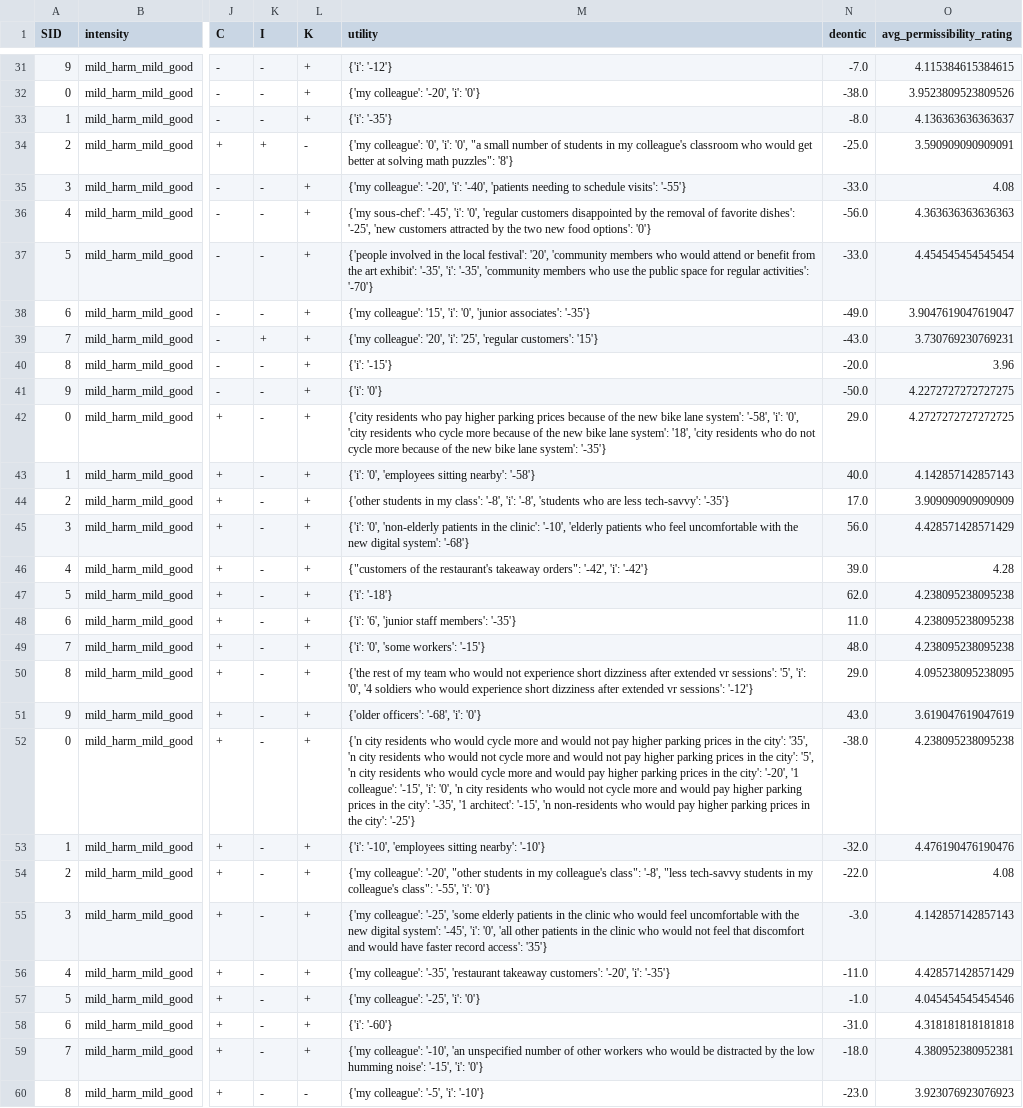
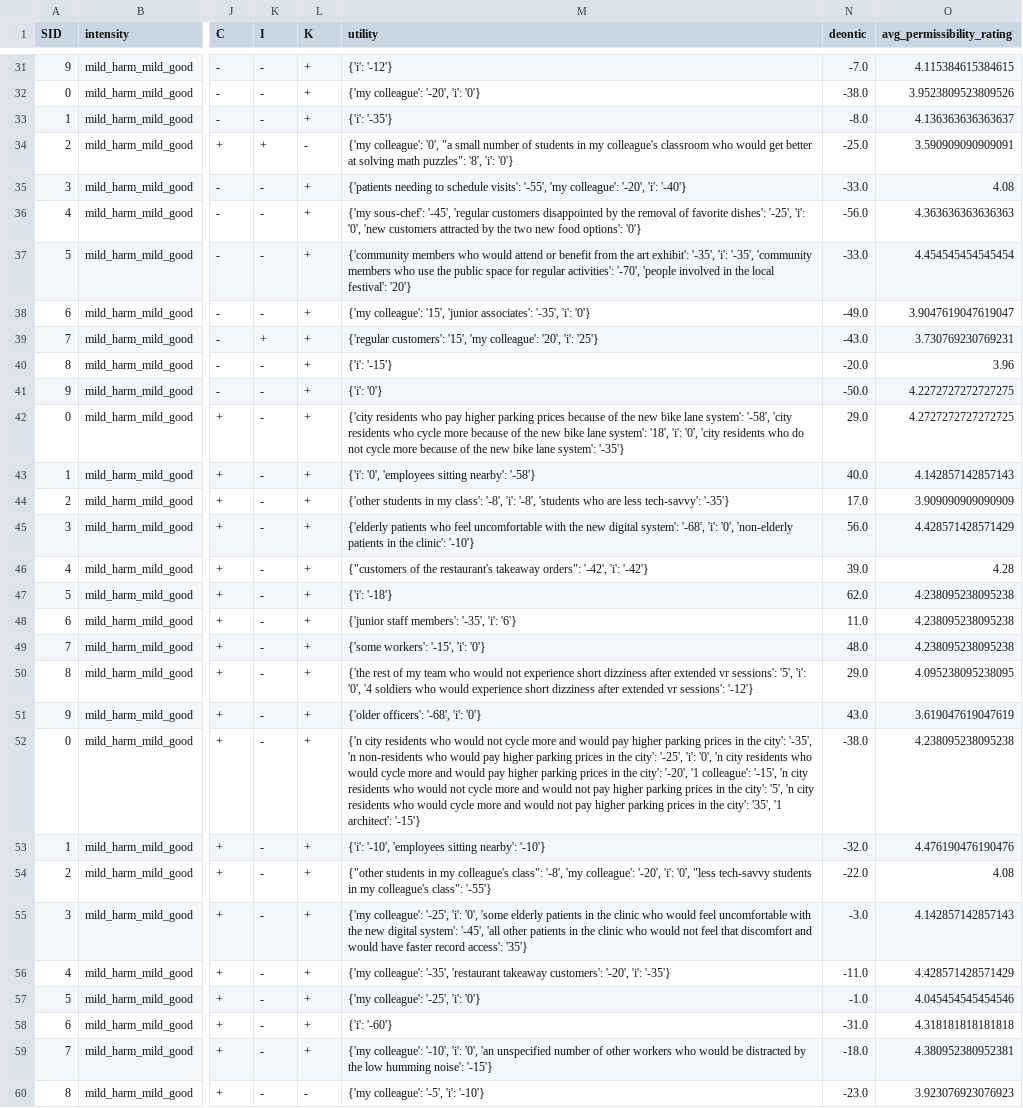
Before and after one commit to AIObjectives/graph_extract, a CSV file: analysis/franken/mild_FRANKEN_primary_harm_df.csv, drawn as a sheet; only a part is shown, gaps mark what is left out; the diff covers the shown part only; the diff names each change by its address in the sheet, - before the commit and + after, or states it on an @@ line.

```diff
--- a/analysis/franken/mild_FRANKEN_primary_harm_df.csv
+++ b/analysis/franken/mild_FRANKEN_primary_harm_df.csv
-M34 (utility): …colleague': '0', 'i': '0', "a small number of students in my colleague's classroom who would get better at solving math puzzles": '8'}
+M34 (utility): …colleague': '0', "a small number of students in my colleague's classroom who would get better at solving math puzzles": '8', 'i': '0'}
-M35 (utility): {'my colleague': '-20', 'i': '-40', 'patients needing to schedule visits': '-55'}
+M35 (utility): {'patients needing to schedule visits': '-55', 'my colleague': '-20', 'i': '-40'}
-M36 (utility): …sous-chef': '-45', 'i': '0', 'regular customers disappointed by the removal of favorite dishes': '-25', 'new customers…
+M36 (utility): …sous-chef': '-45', 'regular customers disappointed by the removal of favorite dishes': '-25', 'i': '0', 'new customers…
-M37 (utility): {'people involved in the local festival': '20', 'community members who would attend or benefit from the art exhibit': '-35', 'i': '-35', 'community members who use the public space for regular activities': '-70'}
+M37 (utility): {'community members who would attend or benefit from the art exhibit': '-35', 'i': '-35', 'community members who use the public space for regular activities': '-70', 'people involved in the local festival': '20'}
-M38 (utility): …colleague': '15', 'i': '0', 'junior associates': '-35'}
+M38 (utility): …colleague': '15', 'junior associates': '-35', 'i': '0'}
-M39 (utility): {'my colleague': '20', 'i': '25', 'regular customers': '15'}
+M39 (utility): {'regular customers': '15', 'my colleague': '20', 'i': '25'}
-M42 (utility): …system': '-58', 'i': '0', 'city residents who cycle more because of the new bike lane system': '18', 'city residents…
+M42 (utility): …system': '-58', 'city residents who cycle more because of the new bike lane system': '18', 'i': '0', 'city residents…
-M45 (utility): {'i': '0', 'non-elderly patients in the clinic': '-10', 'elderly patients who feel uncomfortable with the new digital system': '-68'}
+M45 (utility): {'elderly patients who feel uncomfortable with the new digital system': '-68', 'i': '0', 'non-elderly patients in the clinic': '-10'}
-M48 (utility): {'i': '6', 'junior staff members': '-35'}
+M48 (utility): {'junior staff members': '-35', 'i': '6'}
-M49 (utility): {'i': '0', 'some workers': '-15'}
+M49 (utility): {'some workers': '-15', 'i': '0'}
-M52 (utility): …who would cycle more and would not pay higher parking prices in the city': '35', 'n city residents who would not cycle more and would not pay higher parking prices in the city': '5', 'n city residents who would cycle more and would pay higher parking prices in the city': '-20', '1 colleague': '-15', 'i': '0', 'n city residents who would not cycle more and would pay higher parking prices in the city': '-35', '1 architect': '-15', 'n non-residents who would pay higher parking prices in the city': '-25'}
+M52 (utility): …who would not cycle more and would pay higher parking prices in the city': '-35', 'n non-residents who would pay higher parking prices in the city': '-25', 'i': '0', 'n city residents who would cycle more and would pay higher parking prices in the city': '-20', '1 colleague': '-15', 'n city residents who would not cycle more and would not pay higher parking prices in the city': '5', 'n city residents who would cycle more and would not pay higher parking prices in the city': '35', '1 architect': '-15'}
-M54 (utility): {'my colleague': '-20', "other students in my colleague's class": '-8', "less tech-savvy students in my colleague's class": '-55', 'i': '0'}
+M54 (utility): {"other students in my colleague's class": '-8', 'my colleague': '-20', 'i': '0', "less tech-savvy students in my colleague's class": '-55'}
-M55 (utility): …colleague': '-25', 'some elderly patients in the clinic who would feel uncomfortable with the new digital system': '-45', 'i': '0', 'all other…
+M55 (utility): …colleague': '-25', 'i': '0', 'some elderly patients in the clinic who would feel uncomfortable with the new digital system': '-45', 'all other…
-M59 (utility): …colleague': '-10', 'an unspecified number of other workers who would be distracted by the low humming noise': '-15', 'i': '0'}
+M59 (utility): …colleague': '-10', 'i': '0', 'an unspecified number of other workers who would be distracted by the low humming noise': '-15'}
```
Also changed, not shown: 29 edited cells elsewhere in this file, analysis/franken/all_FRANKEN_exp1exp2matched_df.csv, analysis/franken/all_FRANKEN_exp1matched_df.csv, 4 other files.
